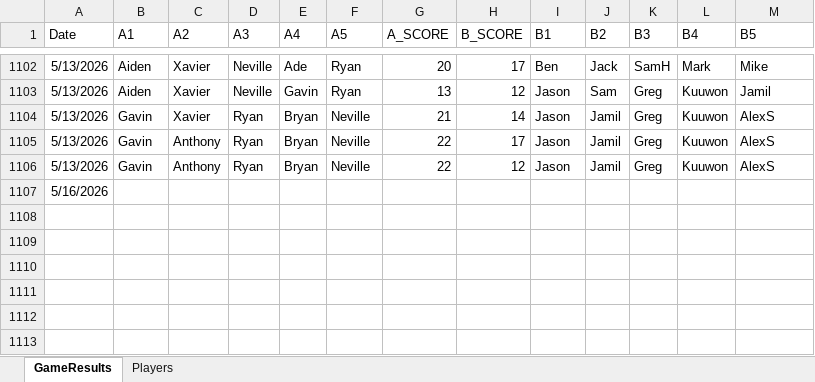
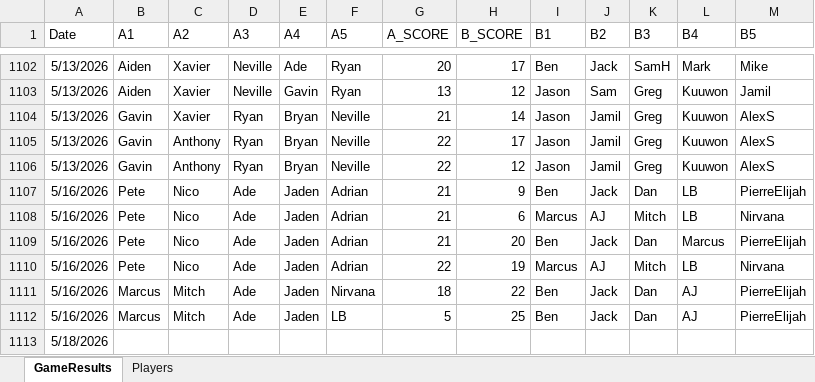
Before and after one commit to jmgjasongardner/naismith-nerds, an Excel workbook: collective_bball/GameResults.xlsm, sheet GameResults, drawn as a sheet; only a part is shown, gaps mark what is left out; values as stored, in another font and other column widths than the file's, no borders; addresses are those after the commit; the diff names each change by its address in the sheet, - before the commit and + after, or states it on an @@ line.

Commit message:
May 16 results

```diff
--- a/collective_bball/GameResults.xlsm (sheet GameResults)
+++ b/collective_bball/GameResults.xlsm (sheet GameResults)
+row 1107: 5/16/2026 | Pete | Nico | Ade | Jaden | Adrian | 21 | 9 | Ben | Jack | Dan | LB | PierreElijah
+row 1108: 5/16/2026 | Pete | Nico | Ade | Jaden | Adrian | 21 | 6 | Marcus | AJ | Mitch | LB | Nirvana
+row 1109: 5/16/2026 | Pete | Nico | Ade | Jaden | Adrian | 21 | 20 | Ben | Jack | Dan | Marcus | PierreElijah
+row 1110: 5/16/2026 | Pete | Nico | Ade | Jaden | Adrian | 22 | 19 | Marcus | AJ | Mitch | LB | Nirvana
+row 1111: 5/16/2026 | Marcus | Mitch | Ade | Jaden | Nirvana | 18 | 22 | Ben | Jack | Dan | AJ | PierreElijah
+row 1112: 5/16/2026 | Marcus | Mitch | Ade | Jaden | LB | 5 | 25 | Ben | Jack | Dan | AJ | PierreElijah
-A1113 (Date): 5/16/2026
+A1113 (Date): 5/18/2026
```
Also changed, not shown: sheet Players, 1 other file.
